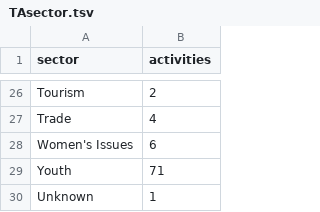
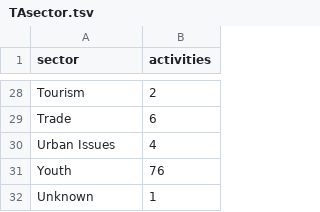
Before and after one commit to jessicachinafile/jessicachinafile.github.io, a TSV file: TAsector.tsv, drawn as a sheet; only a part is shown, gaps mark what is left out; removed rows and columns are numbered as before the commit, all else as after; the diff covers the shown part only; the diff names each change by its address in the sheet, - before the commit and + after, or states it on an @@ line.

```diff
--- a/TAsector.tsv
+++ b/TAsector.tsv
-B29 (activities): 4
+B29 (activities): 6
-row 28: Women's Issues | 6
+row 30: Urban Issues | 4
-B31 (activities): 71
+B31 (activities): 76
```
Also changed, not shown: 2 added rows and 20 edited cells elsewhere in this file.
